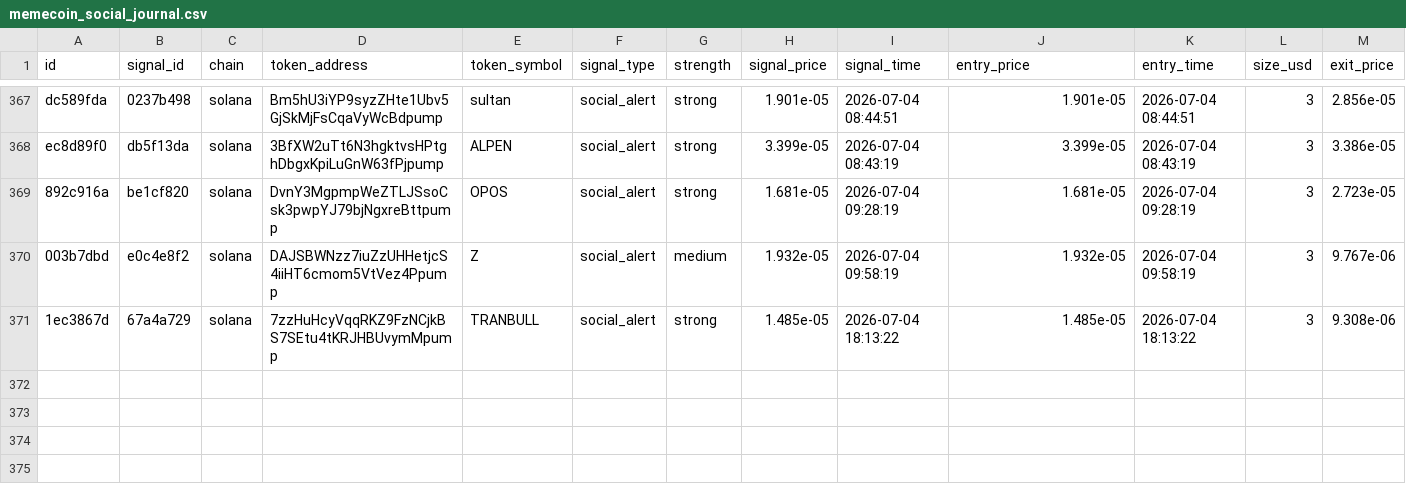
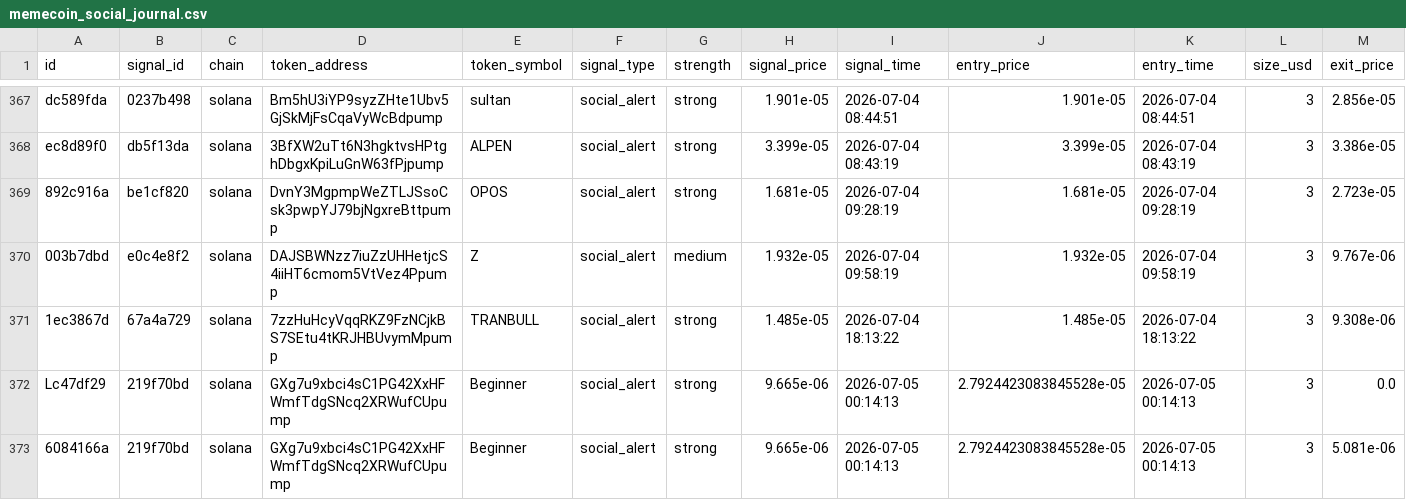
Before and after one commit to AMR200215/quant-bot, a CSV file: logs/memecoin_social_journal.csv, drawn as a sheet; only a part is shown, gaps mark what is left out; rows hold the shown columns only; the diff names each change by its address in the sheet, - before the commit and + after, or states it on an @@ line.

Commit message:
chore: sync live journals 2026-06-19T19:43

```diff
--- a/logs/memecoin_social_journal.csv
+++ b/logs/memecoin_social_journal.csv
+row 372: Lc47df29 | 219f70bd | solana | GXg7u9xbci4sC1PG42XxHFWmfTdgSNcq2XRWufCUpump | Beginner | social_alert | strong | 9.665e-06 | 2026-07-05 00:14:13 | 2.7924423083845528e-05 | 2026-07-05 00:14:13 | 3 | 0.0
+row 373: 6084166a | 219f70bd | solana | GXg7u9xbci4sC1PG42XxHFWmfTdgSNcq2XRWufCUpump | Beginner | social_alert | strong | 9.665e-06 | 2026-07-05 00:14:13 | 2.7924423083845528e-05 | 2026-07-05 00:14:13 | 3 | 5.081e-06
```
Also changed, not shown: logs/memecoin_live_journal.csv.
